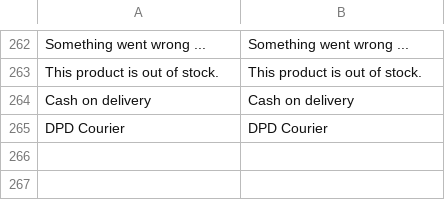
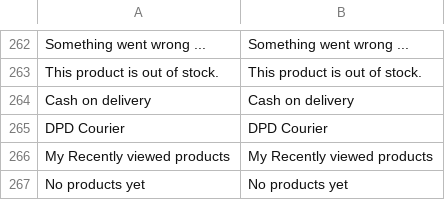
Before and after one commit to denis554/vue-storefront, a CSV file: src/themes/default/resource/i18n/en-US.csv, drawn as a sheet; only a part is shown, gaps mark what is left out.

Commit message:
#1667: add recently viewed products phrases

```diff
--- a/src/themes/default/resource/i18n/en-US.csv
+++ b/src/themes/default/resource/i18n/en-US.csv
@@ -265 +265,3 @@
 "DPD Courier","DPD Courier"
+"My Recently viewed products","My Recently viewed products"
+"No products yet","No products yet"
```
